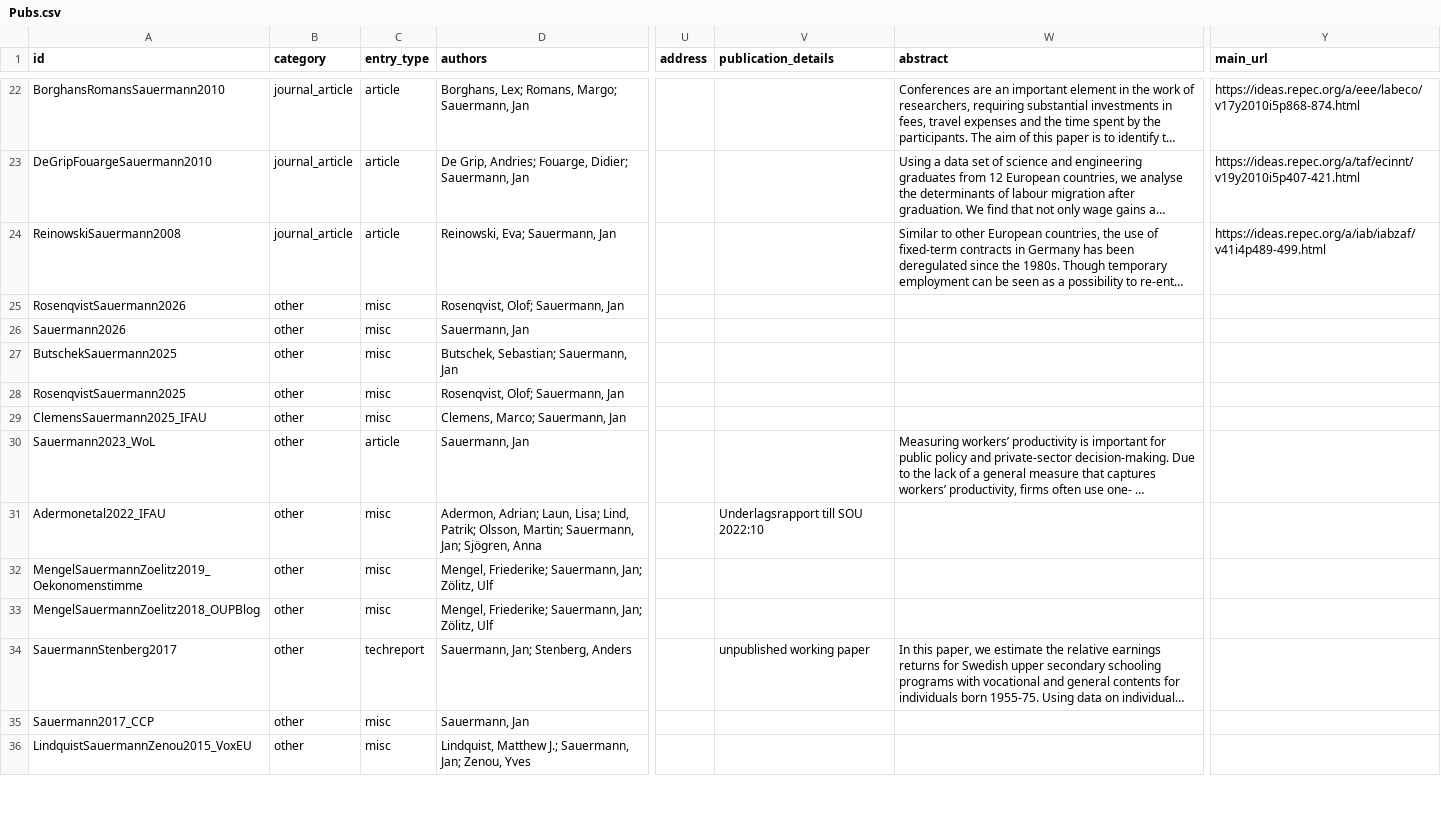
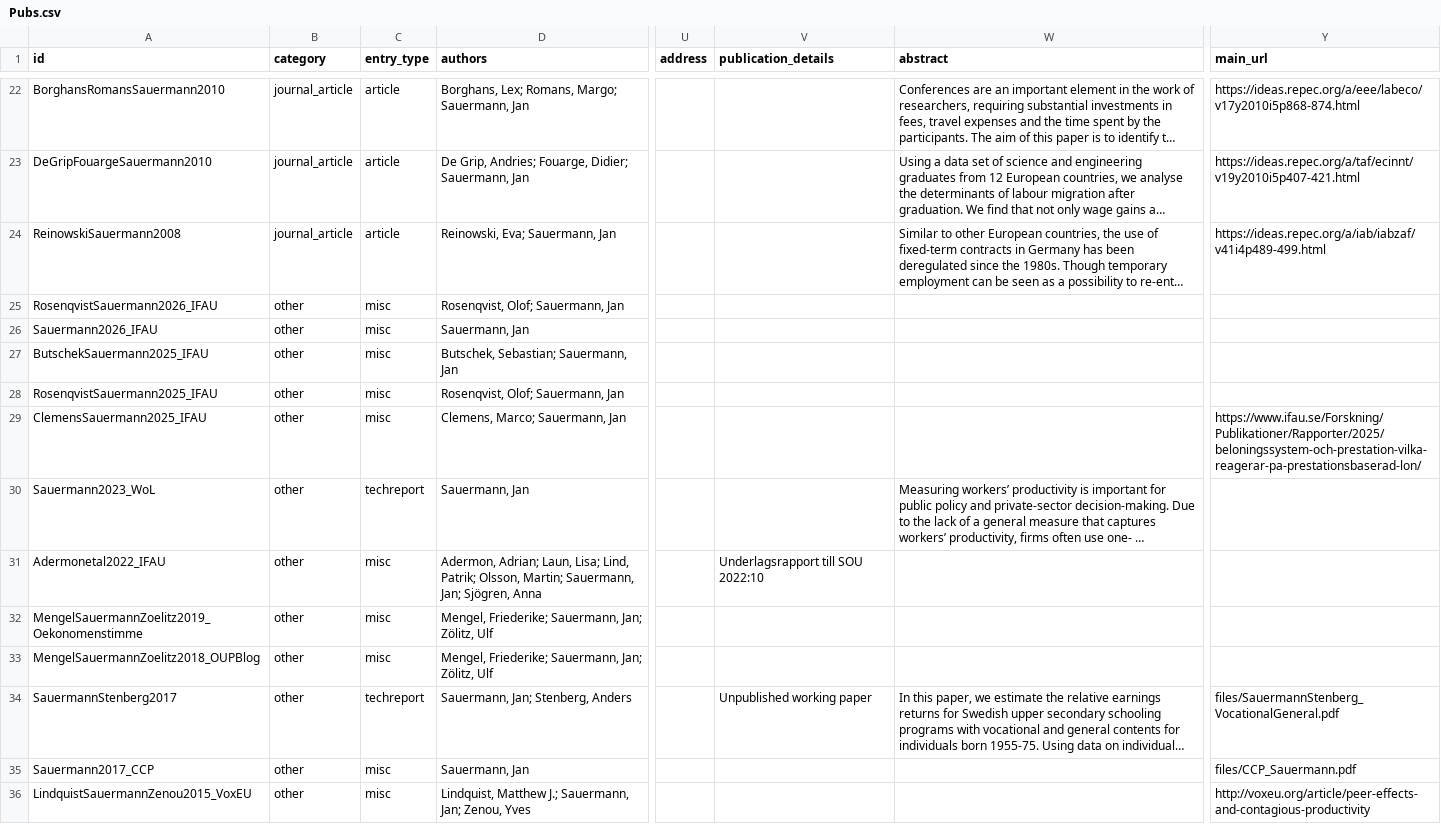
Before and after one commit to jansauermann/jansauermann.github.io, a CSV file: data/Pubs.csv, drawn as a sheet; only a part is shown, gaps mark what is left out; long unchanged cells end in …; the diff covers the shown part only; the diff names each change by its address in the sheet, - before the commit and + after, or states it on an @@ line.

Commit message:
Update public publication tables from Google Sheets

```diff
--- a/data/Pubs.csv
+++ b/data/Pubs.csv
-A25 (id): RosenqvistSauermann2026
+A25 (id): RosenqvistSauermann2026_IFAU
-A26 (id): Sauermann2026
+A26 (id): Sauermann2026_IFAU
-A27 (id): ButschekSauermann2025
+A27 (id): ButschekSauermann2025_IFAU
-A28 (id): RosenqvistSauermann2025
+A28 (id): RosenqvistSauermann2025_IFAU
-Y29 (main_url): (empty)
+Y29 (main_url): https://www.ifau.se/Forskning/Publikationer/Rapporter/2025/beloningssystem-och-prestation-vilka-reagerar-pa-prestationsbaserad-lon/
-C30 (entry_type): article
+C30 (entry_type): techreport
-V34 (publication_details): unpublished working paper
+V34 (publication_details): Unpublished working paper
-Y34 (main_url): (empty)
+Y34 (main_url): files/SauermannStenberg_VocationalGeneral.pdf
-Y35 (main_url): (empty)
+Y35 (main_url): files/CCP_Sauermann.pdf
-Y36 (main_url): (empty)
+Y36 (main_url): http://voxeu.org/article/peer-effects-and-contagious-productivity
```
Also changed, not shown: 8 edited cells elsewhere in this file, data/Pubs_CustomLinks.csv, 1 other file.
